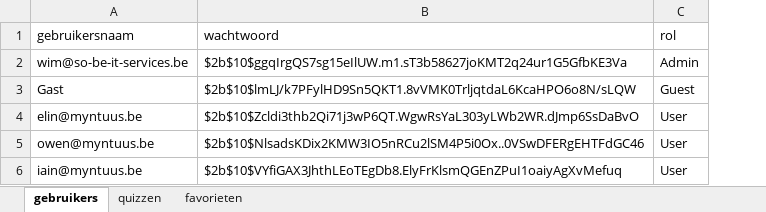
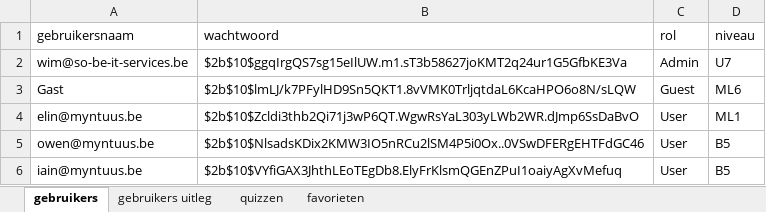
Before and after one commit to WimSohier1975/LatinQuiz, an Excel workbook: config.xlsx, sheet gebruikers, drawn as a sheet; values as stored, in another font and other column widths than the file's, no borders; the diff names each change by its address in the sheet, - before the commit and + after, or states it on an @@ line.

```diff
--- a/config.xlsx (sheet gebruikers)
+++ b/config.xlsx (sheet gebruikers)
+sheet tab: gebruikers uitleg
+column D (niveau), rows 2-6: U7 | ML6 | ML1 | B5 | B5
```
Also changed, not shown: sheet quizzen, sheet favorieten, woorden.xlsx, 1 other file.
